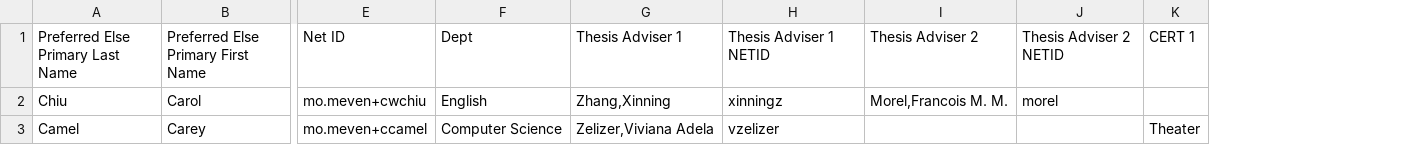
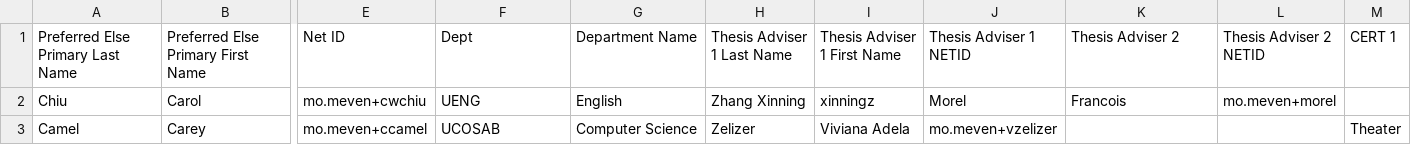
Before and after one commit to akinom/Vireo, a TSV file: conf/prepopulate/Student-Data.tsv, drawn as a sheet; only a part is shown, gaps mark what is left out; removed rows and columns are numbered as before the commit, all else as after; the diff names each change by its address in the sheet, - before the commit and + after, or states it on an @@ line.

```diff
--- a/conf/prepopulate/Student-Data.tsv
+++ b/conf/prepopulate/Student-Data.tsv
-column G (Thesis Adviser 1), rows 2-3: Zhang,Xinning | Zelizer,Viviana Adela
+column G (Department Name), rows 2-3: English | Computer Science
+column H (Thesis Adviser 1 Last Name), rows 2-3: Zhang Xinning | Zelizer
+column I (Thesis Adviser 1 First Name), rows 2-3: xinningz | Viviana Adela
-F2 (Dept): English
+F2 (Dept): UENG
-J2 (Thesis Adviser 1 NETID): xinningz
+J2 (Thesis Adviser 1 NETID): Morel
-K2 (Thesis Adviser 2): Morel,Francois M. M.
+K2 (Thesis Adviser 2): Francois
-L2 (Thesis Adviser 2 NETID): morel
+L2 (Thesis Adviser 2 NETID): mo.meven+morel
-F3 (Dept): Computer Science
+F3 (Dept): UCOSAB
-J3 (Thesis Adviser 1 NETID): vzelizer
+J3 (Thesis Adviser 1 NETID): mo.meven+vzelizer
```
Also changed, not shown: 5 other files.
